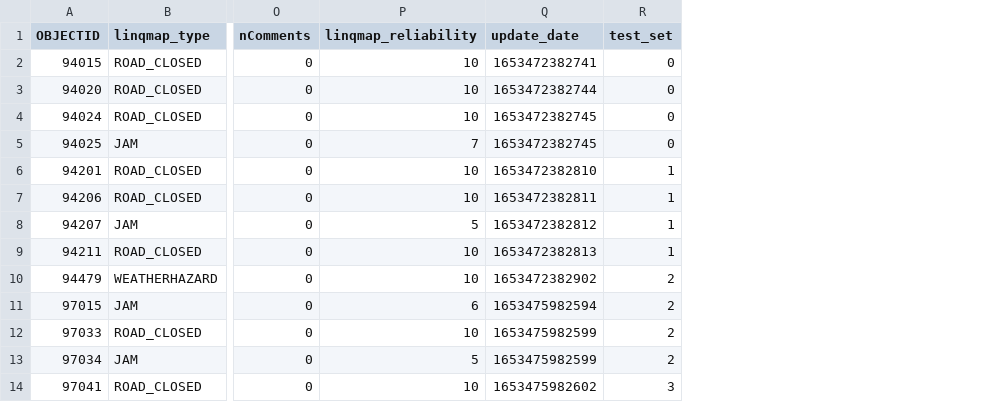
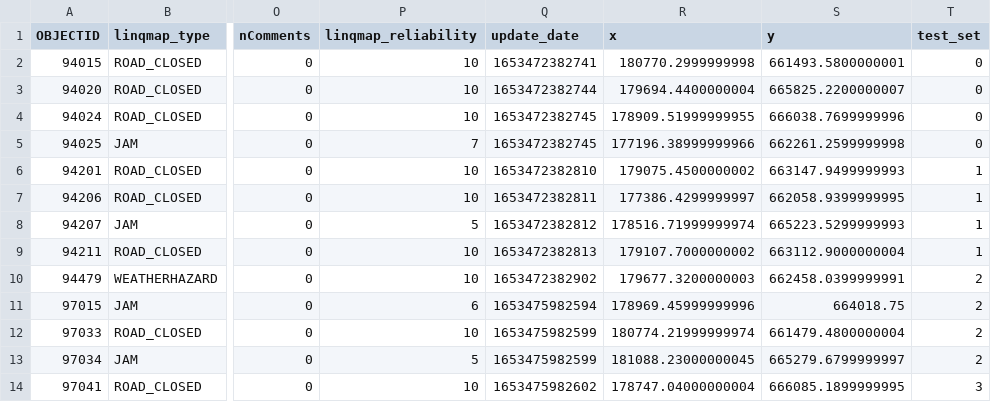
Before and after one commit to ereldebel/iml-hackathon, a CSV file: Mission 1 - Waze/waze_take_features.csv, drawn as a sheet; only a part is shown, gaps mark what is left out; the diff names each change by its address in the sheet, - before the commit and + after, or states it on an @@ line.

```diff
--- a/Mission 1 - Waze/waze_take_features.csv
+++ b/Mission 1 - Waze/waze_take_features.csv
+column R (x), rows 2-14: 180770.2999999998 | 179694.4400000004 | 178909.51999999955 | 177196.38999999966 | 179075.4500000002 | 177386.4299999997 | 178516.71999999974 | 179107.7000000002 | 179677.3200000003 | 178969.45999999996 | 180774.21999999974 | 181088.23000000045 | 178747.04000000004
+column S (y), rows 2-14: 661493.5800000001 | 665825.2200000007 | 666038.7699999996 | 662261.2599999998 | 663147.9499999993 | 662058.9399999995 | 665223.5299999993 | 663112.9000000004 | 662458.0399999991 | 664018.75 | 661479.4800000004 | 665279.6799999997 | 666085.1899999995
```
Also changed, not shown: 5 other files.
